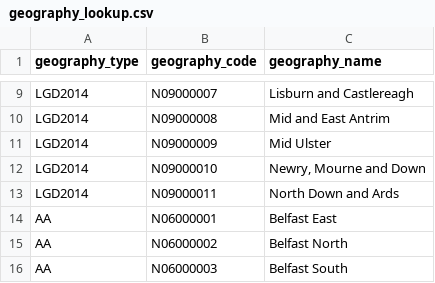
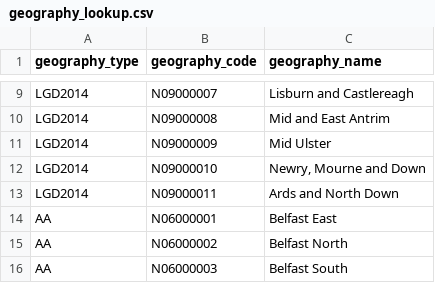
Before and after one commit to NISRA-Tech-Lab/dashboard-buildr, a CSV file: inst/extdata/geography_lookup.csv, drawn as a sheet; only a part is shown, gaps mark what is left out.

Commit message:
add geography helper function

```diff
--- a/inst/extdata/geography_lookup.csv
+++ b/inst/extdata/geography_lookup.csv
@@ -12,3 +12,3 @@ LGD2014,N09000009,Mid Ulster
 LGD2014,N09000010,"Newry, Mourne and Down"
-LGD2014,N09000011,North Down and Ards
+LGD2014,N09000011,Ards and North Down
 AA,N06000001,Belfast East
```
Also changed, not shown: 1 other file.
